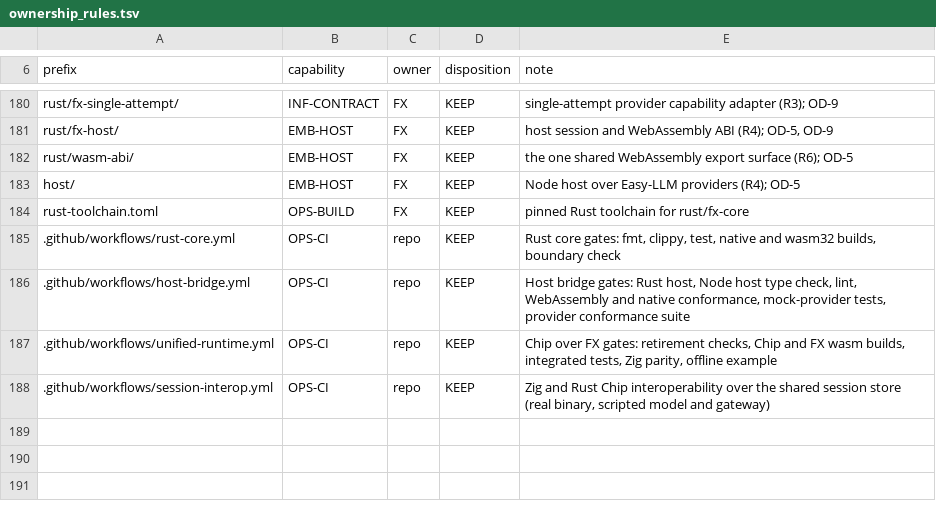
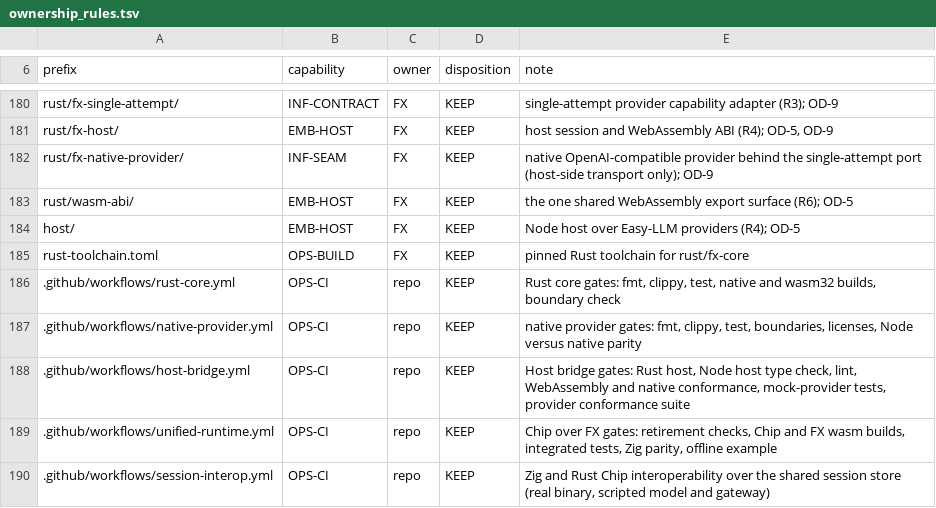
Before and after one commit to rkendel1/fx, a TSV file: docs/rebuild/inventory/ownership_rules.tsv, drawn as a sheet; only a part is shown, gaps mark what is left out; the diff names each change by its address in the sheet, - before the commit and + after, or states it on an @@ line.

```diff
--- a/docs/rebuild/inventory/ownership_rules.tsv
+++ b/docs/rebuild/inventory/ownership_rules.tsv
+row 182: rust/fx-native-provider/ | INF-SEAM | FX | KEEP | native OpenAI-compatible provider behind the single-attempt port (host-side transport only); OD-9
+row 187: .github/workflows/native-provider.yml | OPS-CI | repo | KEEP | native provider gates: fmt, clippy, test, boundaries, licenses, Node versus native parity
```
Also changed, not shown: docs/rebuild/inventory/files.tsv, 22 other files.
